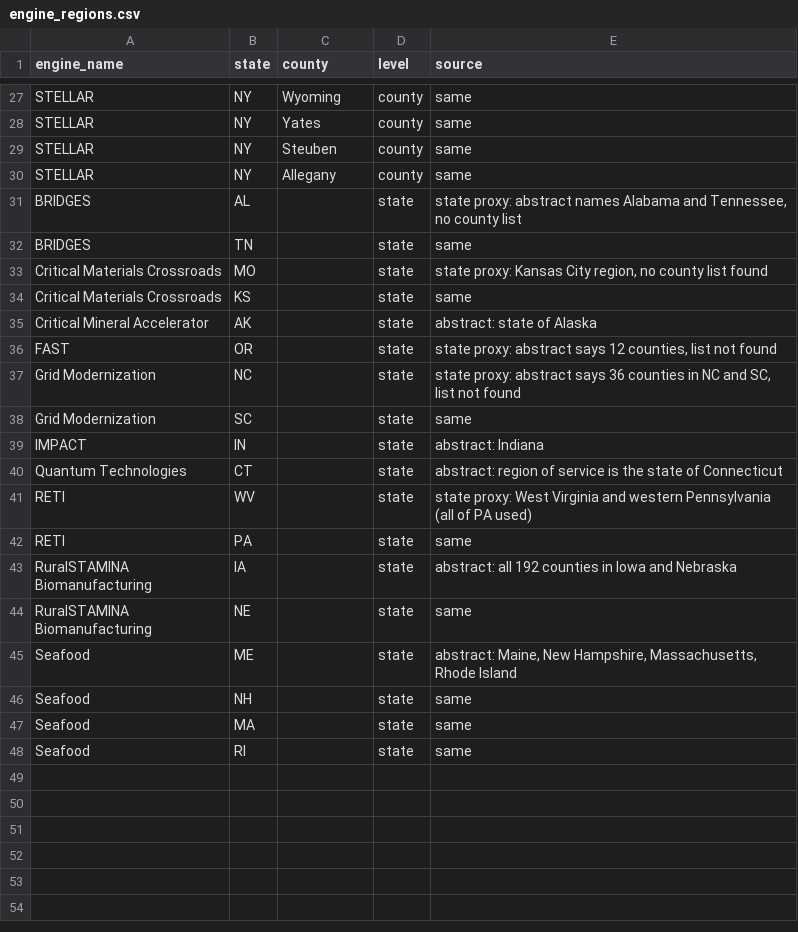
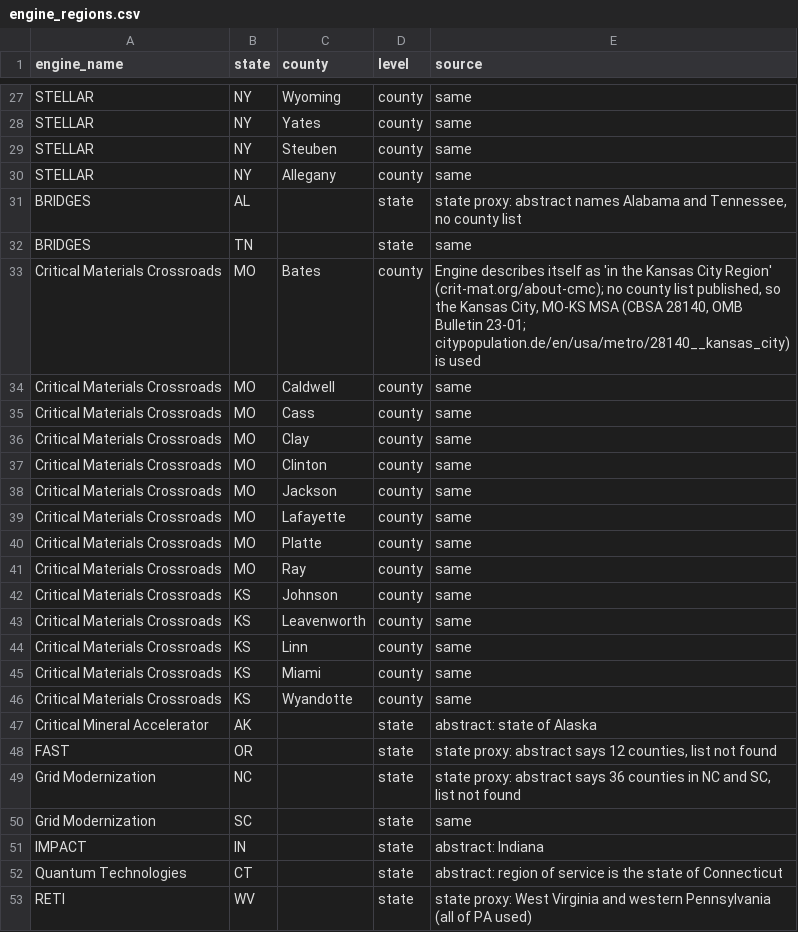
Before and after one commit to hellche/nsf-engines, a CSV file: data/manual/engine_regions.csv, drawn as a sheet; only a part is shown, gaps mark what is left out; the shorter side is filled out with more unchanged rows.

```diff
--- a/data/manual/engine_regions.csv
+++ b/data/manual/engine_regions.csv
@@ -32,4 +32,16 @@ BRIDGES,AL,,state,"state proxy: abstract names Alabama and Tennessee, no county
 BRIDGES,TN,,state,same
-Critical Materials Crossroads,MO,,state,"state proxy: Kansas City region, no county list found"
-Critical Materials Crossroads,KS,,state,same
+Critical Materials Crossroads,MO,Bates,county,"Engine describes itself as 'in the Kansas City Region' (crit-mat.org/about-cmc); no county list published, so the Kansas City, MO-KS MSA (CBSA 28140, OMB Bulletin 23-01; citypopulation.de/en/usa/metro/28140__kansas_city) is used"
+Critical Materials Crossroads,MO,Caldwell,county,same
+Critical Materials Crossroads,MO,Cass,county,same
+Critical Materials Crossroads,MO,Clay,county,same
+Critical Materials Crossroads,MO,Clinton,county,same
+Critical Materials Crossroads,MO,Jackson,county,same
+Critical Materials Crossroads,MO,Lafayette,county,same
+Critical Materials Crossroads,MO,Platte,county,same
+Critical Materials Crossroads,MO,Ray,county,same
+Critical Materials Crossroads,KS,Johnson,county,same
+Critical Materials Crossroads,KS,Leavenworth,county,same
+Critical Materials Crossroads,KS,Linn,county,same
+Critical Materials Crossroads,KS,Miami,county,same
+Critical Materials Crossroads,KS,Wyandotte,county,same
 Critical Mineral Accelerator,AK,,state,abstract: state of Alaska
```
Also changed, not shown: data/processed/economy_engine.csv, data/processed/metrics_engine.csv, 8 other files.
